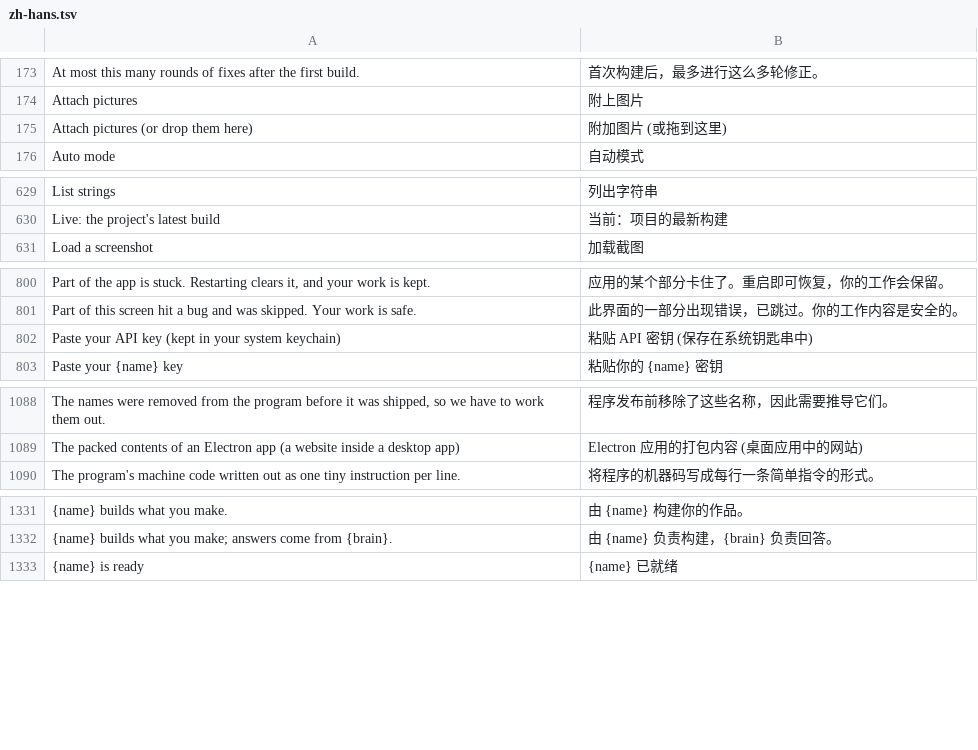
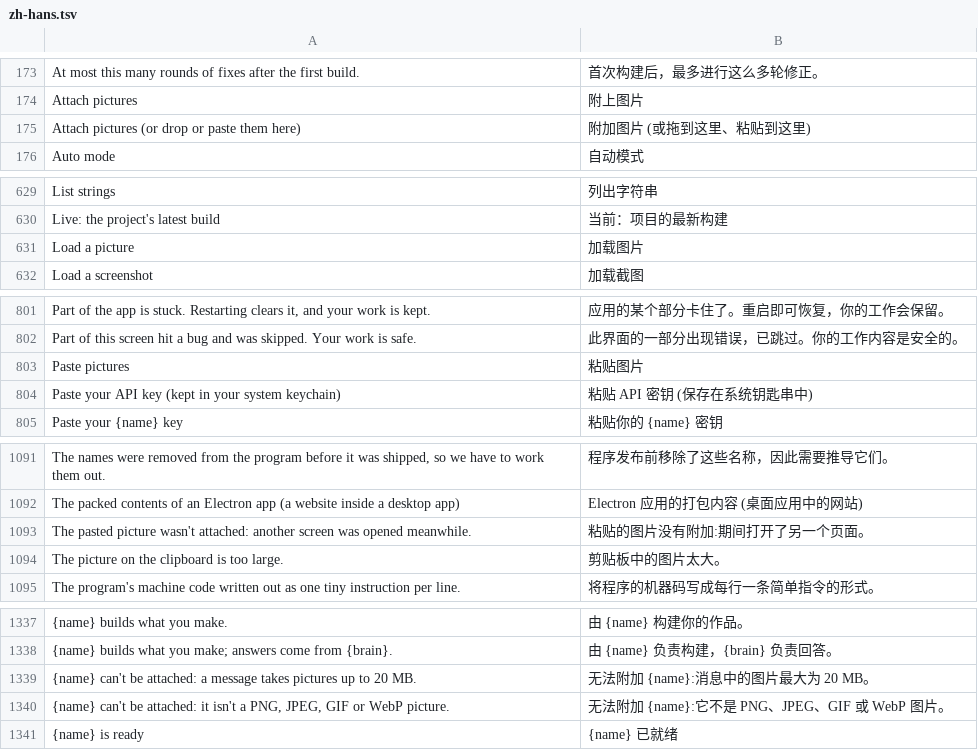
Before and after one commit to 00xJS/craft-anything, a TSV file: crates/ui-egui/src/i18n/zh-hans.tsv, drawn as a sheet; only a part is shown, gaps mark what is left out; removed rows and columns are numbered as before the commit, all else as after; the diff covers the shown part only; the diff names each change by its address in the sheet, - before the commit and + after, or states it on an @@ line.

```diff
--- a/crates/ui-egui/src/i18n/zh-hans.tsv
+++ b/crates/ui-egui/src/i18n/zh-hans.tsv
-row 175: Attach pictures (or drop them here) | 附加图片 (或拖到这里)
+row 175: Attach pictures (or drop or paste them here) | 附加图片 (或拖到这里、粘贴到这里)
+row 631: Load a picture | 加载图片
+row 803: Paste pictures | 粘贴图片
+row 1093: The pasted picture wasn't attached: another screen was opened meanwhile. | 粘贴的图片没有附加:期间打开了另一个页面。
+row 1094: The picture on the clipboard is too large. | 剪贴板中的图片太大。
+row 1339: {name} can't be attached: a message takes pictures up to 20 MB. | 无法附加 {name}:消息中的图片最大为 20 MB。
+row 1340: {name} can't be attached: it isn't a PNG, JPEG, GIF or WebP picture. | 无法附加 {name}:它不是 PNG、JPEG、GIF 或 WebP 图片。
```
Also changed, not shown: 2 added rows elsewhere in this file, crates/ui-egui/src/fr.tsv, crates/ui-egui/src/i18n/ru.tsv, 16 other files.
